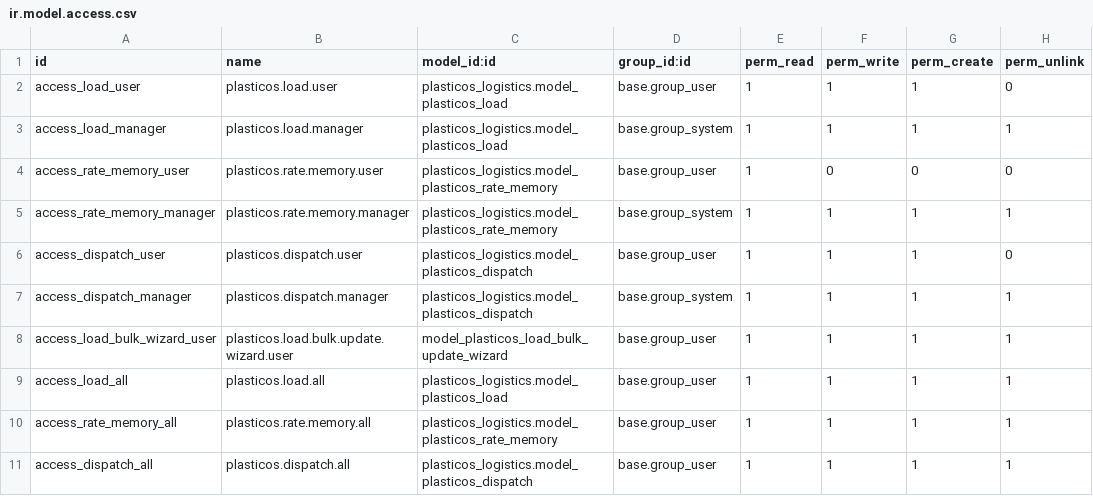
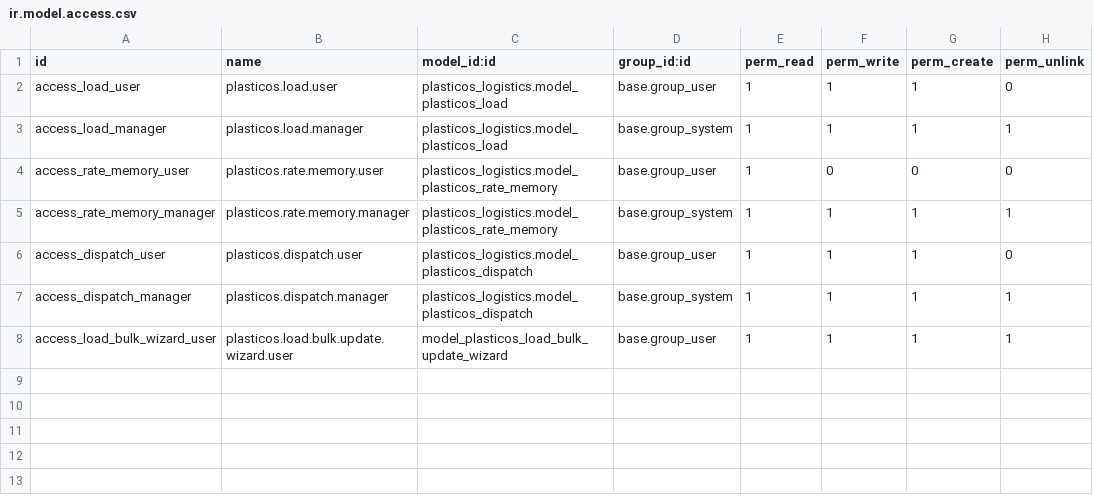
Before and after one commit to cryptoxdog/IB-Odoo_19, a CSV file: plasticos_logistics/security/ir.model.access.csv, drawn as a sheet.

```diff
--- a/plasticos_logistics/security/ir.model.access.csv
+++ b/plasticos_logistics/security/ir.model.access.csv
@@ -8,4 +8 @@ access_dispatch_manager,plasticos.dispatch.manager,plasticos_logistics.model_pla
 access_load_bulk_wizard_user,plasticos.load.bulk.update.wizard.user,model_plasticos_load_bulk_update_wizard,base.group_user,1,1,1,1
-access_load_all,plasticos.load.all,plasticos_logistics.model_plasticos_load,base.group_user,1,1,1,1
-access_rate_memory_all,plasticos.rate.memory.all,plasticos_logistics.model_plasticos_rate_memory,base.group_user,1,1,1,1
-access_dispatch_all,plasticos.dispatch.all,plasticos_logistics.model_plasticos_dispatch,base.group_user,1,1,1,1
```
Also changed, not shown: 5 other files.
